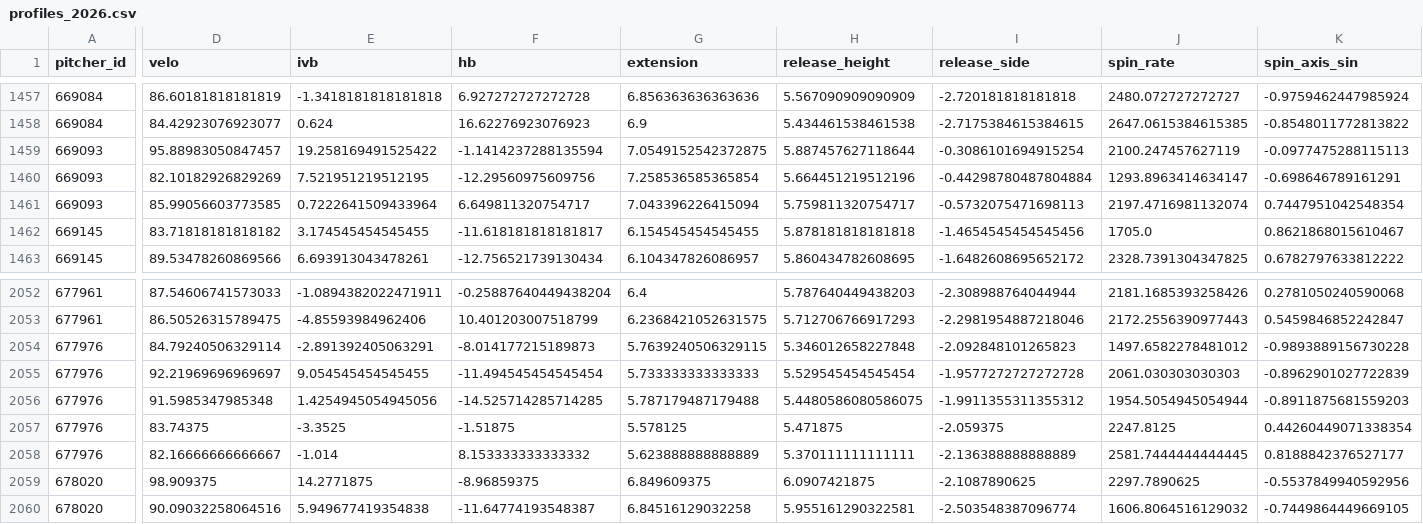
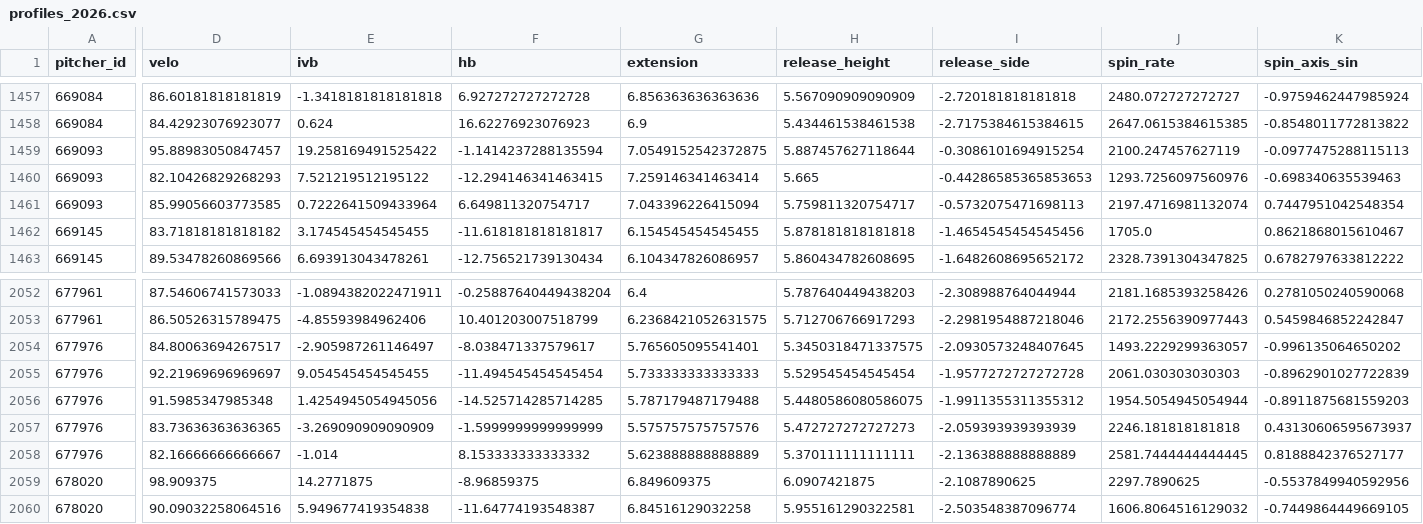
Before and after one commit to mamoss11/pitch_similarity, a CSV file: data/profiles_2026.csv, drawn as a sheet; only a part is shown, gaps mark what is left out; the diff covers the shown part only; the diff names each change by its address in the sheet, - before the commit and + after, or states it on an @@ line.

```diff
--- a/data/profiles_2026.csv
+++ b/data/profiles_2026.csv
-D1460 (velo): 82.10182926829269
+D1460 (velo): 82.10426829268293
-E1460 (ivb): 7.521951219512195
+E1460 (ivb): 7.521219512195122
-F1460 (hb): -12.29560975609756
+F1460 (hb): -12.294146341463415
-G1460 (extension): 7.258536585365854
+G1460 (extension): 7.259146341463414
-H1460 (release_height): 5.664451219512196
+H1460 (release_height): 5.665
-I1460 (release_side): -0.44298780487804884
+I1460 (release_side): -0.44286585365853653
-J1460 (spin_rate): 1293.8963414634147
+J1460 (spin_rate): 1293.7256097560976
-K1460 (spin_axis_sin): -0.698646789161291
+K1460 (spin_axis_sin): -0.698340635539463
-D2054 (velo): 84.79240506329114
+D2054 (velo): 84.80063694267517
-E2054 (ivb): -2.891392405063291
+E2054 (ivb): -2.905987261146497
-F2054 (hb): -8.014177215189873
+F2054 (hb): -8.038471337579617
-G2054 (extension): 5.7639240506329115
+G2054 (extension): 5.765605095541401
-H2054 (release_height): 5.346012658227848
+H2054 (release_height): 5.3450318471337575
-I2054 (release_side): -2.092848101265823
+I2054 (release_side): -2.0930573248407645
-J2054 (spin_rate): 1497.6582278481012
+J2054 (spin_rate): 1493.2229299363057
-K2054 (spin_axis_sin): -0.9893889156730228
+K2054 (spin_axis_sin): -0.996135064650202
-D2057 (velo): 83.74375
+D2057 (velo): 83.73636363636365
-E2057 (ivb): -3.3525
+E2057 (ivb): -3.269090909090909
-F2057 (hb): -1.51875
+F2057 (hb): -1.5999999999999999
-G2057 (extension): 5.578125
+G2057 (extension): 5.575757575757576
-H2057 (release_height): 5.471875
+H2057 (release_height): 5.472727272727273
-I2057 (release_side): -2.059375
+I2057 (release_side): -2.059393939393939
-J2057 (spin_rate): 2247.8125
+J2057 (spin_rate): 2246.181818181818
-K2057 (spin_axis_sin): 0.44260449071338354
+K2057 (spin_axis_sin): 0.43130606595673937
```
Also changed, not shown: 53 edited cells elsewhere in this file, data/era_2026.csv, data/profiles_aaa_2026.csv.
